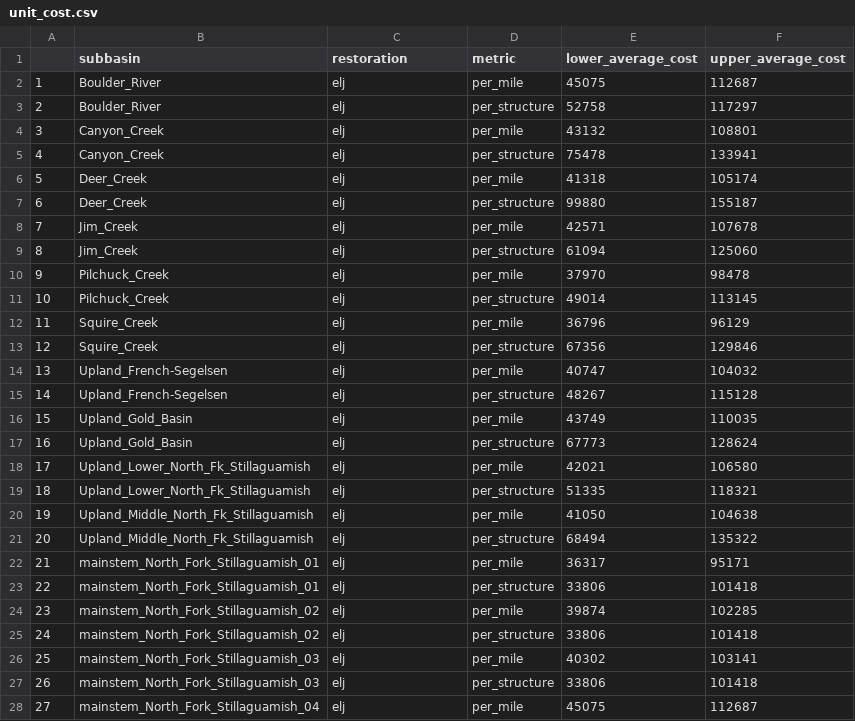
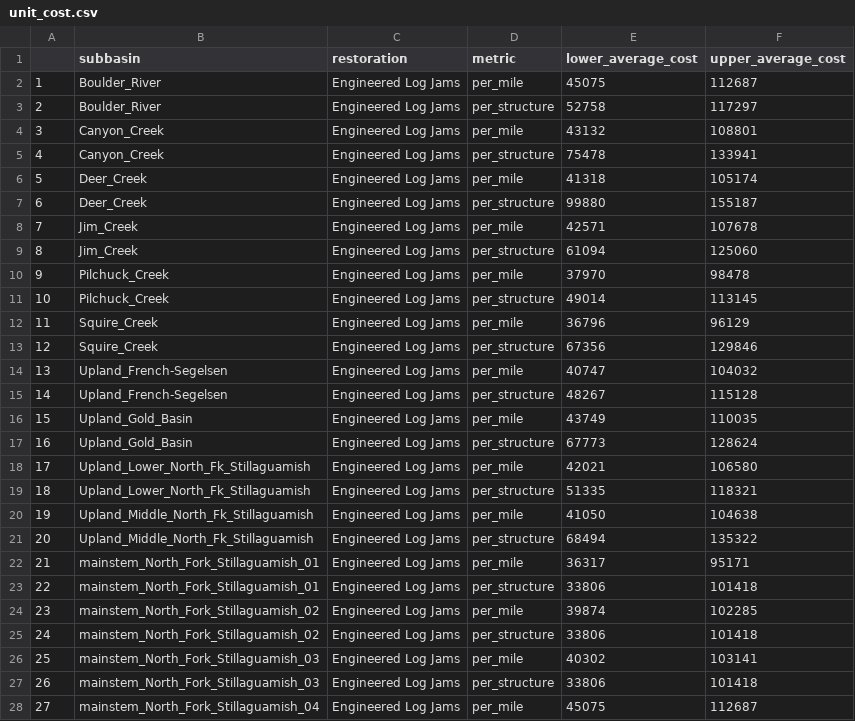
Before and after one commit to meghanroberts/gp-shiny, a CSV file: myapp/data/processed/unit_cost.csv, drawn as a sheet; only a part is shown; the diff covers the shown part only.

Commit message:
unit plot works!!

```diff
--- a/myapp/data/processed/unit_cost.csv
+++ b/myapp/data/processed/unit_cost.csv
@@ -1,28 +1,28 @@
 "","subbasin","restoration","metric","lower_average_cost","upper_average_cost"
-"1","Boulder_River","elj","per_mile",45075,112687
-"2","Boulder_River","elj","per_structure",52758,117297
-"3","Canyon_Creek","elj","per_mile",43132,108801
-"4","Canyon_Creek","elj","per_structure",75478,133941
-"5","Deer_Creek","elj","per_mile",41318,105174
-"6","Deer_Creek","elj","per_structure",99880,155187
-"7","Jim_Creek","elj","per_mile",42571,107678
-"8","Jim_Creek","elj","per_structure",61094,125060
-"9","Pilchuck_Creek","elj","per_mile",37970,98478
-"10","Pilchuck_Creek","elj","per_structure",49014,113145
-"11","Squire_Creek","elj","per_mile",36796,96129
-"12","Squire_Creek","elj","per_structure",67356,129846
-"13","Upland_French-Segelsen","elj","per_mile",40747,104032
-"14","Upland_French-Segelsen","elj","per_structure",48267,115128
-"15","Upland_Gold_Basin","elj","per_mile",43749,110035
-"16","Upland_Gold_Basin","elj","per_structure",67773,128624
-"17","Upland_Lower_North_Fk_Stillaguamish","elj","per_mile",42021,106580
-"18","Upland_Lower_North_Fk_Stillaguamish","elj","per_structure",51335,118321
-"19","Upland_Middle_North_Fk_Stillaguamish","elj","per_mile",41050,104638
-"20","Upland_Middle_North_Fk_Stillaguamish","elj","per_structure",68494,135322
-"21","mainstem_North_Fork_Stillaguamish_01","elj","per_mile",36317,95171
-"22","mainstem_North_Fork_Stillaguamish_01","elj","per_structure",33806,101418
-"23","mainstem_North_Fork_Stillaguamish_02","elj","per_mile",39874,102285
-"24","mainstem_North_Fork_Stillaguamish_02","elj","per_structure",33806,101418
-"25","mainstem_North_Fork_Stillaguamish_03","elj","per_mile",40302,103141
-"26","mainstem_North_Fork_Stillaguamish_03","elj","per_structure",33806,101418
-"27","mainstem_North_Fork_Stillaguamish_04","elj","per_mile",45075,112687
+"1","Boulder_River","Engineered Log Jams","per_mile",45075,112687
+"2","Boulder_River","Engineered Log Jams","per_structure",52758,117297
+"3","Canyon_Creek","Engineered Log Jams","per_mile",43132,108801
+"4","Canyon_Creek","Engineered Log Jams","per_structure",75478,133941
+"5","Deer_Creek","Engineered Log Jams","per_mile",41318,105174
+"6","Deer_Creek","Engineered Log Jams","per_structure",99880,155187
+"7","Jim_Creek","Engineered Log Jams","per_mile",42571,107678
+"8","Jim_Creek","Engineered Log Jams","per_structure",61094,125060
+"9","Pilchuck_Creek","Engineered Log Jams","per_mile",37970,98478
+"10","Pilchuck_Creek","Engineered Log Jams","per_structure",49014,113145
+"11","Squire_Creek","Engineered Log Jams","per_mile",36796,96129
+"12","Squire_Creek","Engineered Log Jams","per_structure",67356,129846
+"13","Upland_French-Segelsen","Engineered Log Jams","per_mile",40747,104032
+"14","Upland_French-Segelsen","Engineered Log Jams","per_structure",48267,115128
+"15","Upland_Gold_Basin","Engineered Log Jams","per_mile",43749,110035
+"16","Upland_Gold_Basin","Engineered Log Jams","per_structure",67773,128624
+"17","Upland_Lower_North_Fk_Stillaguamish","Engineered Log Jams","per_mile",42021,106580
+"18","Upland_Lower_North_Fk_Stillaguamish","Engineered Log Jams","per_structure",51335,118321
+"19","Upland_Middle_North_Fk_Stillaguamish","Engineered Log Jams","per_mile",41050,104638
+"20","Upland_Middle_North_Fk_Stillaguamish","Engineered Log Jams","per_structure",68494,135322
+"21","mainstem_North_Fork_Stillaguamish_01","Engineered Log Jams","per_mile",36317,95171
+"22","mainstem_North_Fork_Stillaguamish_01","Engineered Log Jams","per_structure",33806,101418
+"23","mainstem_North_Fork_Stillaguamish_02","Engineered Log Jams","per_mile",39874,102285
+"24","mainstem_North_Fork_Stillaguamish_02","Engineered Log Jams","per_structure",33806,101418
+"25","mainstem_North_Fork_Stillaguamish_03","Engineered Log Jams","per_mile",40302,103141
+"26","mainstem_North_Fork_Stillaguamish_03","Engineered Log Jams","per_structure",33806,101418
+"27","mainstem_North_Fork_Stillaguamish_04","Engineered Log Jams","per_mile",45075,112687
```
Also changed, not shown: 33 edited cells elsewhere in this file, 5 other files.
